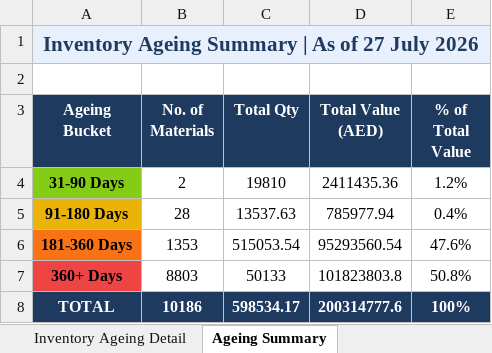
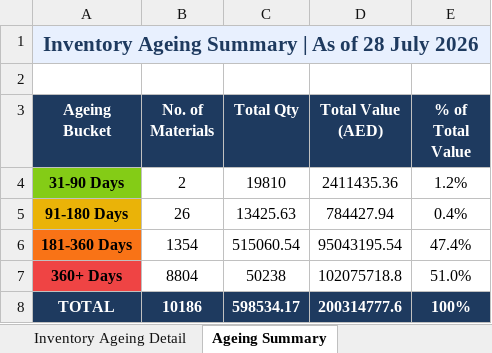
Before and after one commit to uplabdh13-lgtm/sap-dashboards, an Excel workbook: inventory_ageing_report.xlsx, sheet Ageing Summary, drawn as a sheet; values as stored, in another font and other column widths than the file's, no borders; charts and pictures not drawn; the diff names each change by its address in the sheet, - before the commit and + after, or states it on an @@ line.

```diff
--- a/inventory_ageing_report.xlsx (sheet Ageing Summary)
+++ b/inventory_ageing_report.xlsx (sheet Ageing Summary)
-A1 (Ageing Bucket): Inventory Ageing Summary | As of 27 July 2026
+A1 (Ageing Bucket): Inventory Ageing Summary | As of 28 July 2026
-B5 (No. of Materials): 28
+B5 (No. of Materials): 26
-C5 (Total Qty): 13537.63
+C5 (Total Qty): 13425.63
-D5 (Total Value (AED)): 785977.94
+D5 (Total Value (AED)): 784427.94
-B6 (No. of Materials): 1353
+B6 (No. of Materials): 1354
-C6 (Total Qty): 515053.54
+C6 (Total Qty): 515060.54
-D6 (Total Value (AED)): 95293560.54
+D6 (Total Value (AED)): 95043195.54
-E6 (% of Total Value): 47.6%
+E6 (% of Total Value): 47.4%
-B7 (No. of Materials): 8803
+B7 (No. of Materials): 8804
-C7 (Total Qty): 50133
+C7 (Total Qty): 50238
-D7 (Total Value (AED)): 101823803.8
+D7 (Total Value (AED)): 102075718.8
-E7 (% of Total Value): 50.8%
+E7 (% of Total Value): 51.0%
```
Also changed, not shown: sheet Inventory Ageing Detail, 1 other file.
